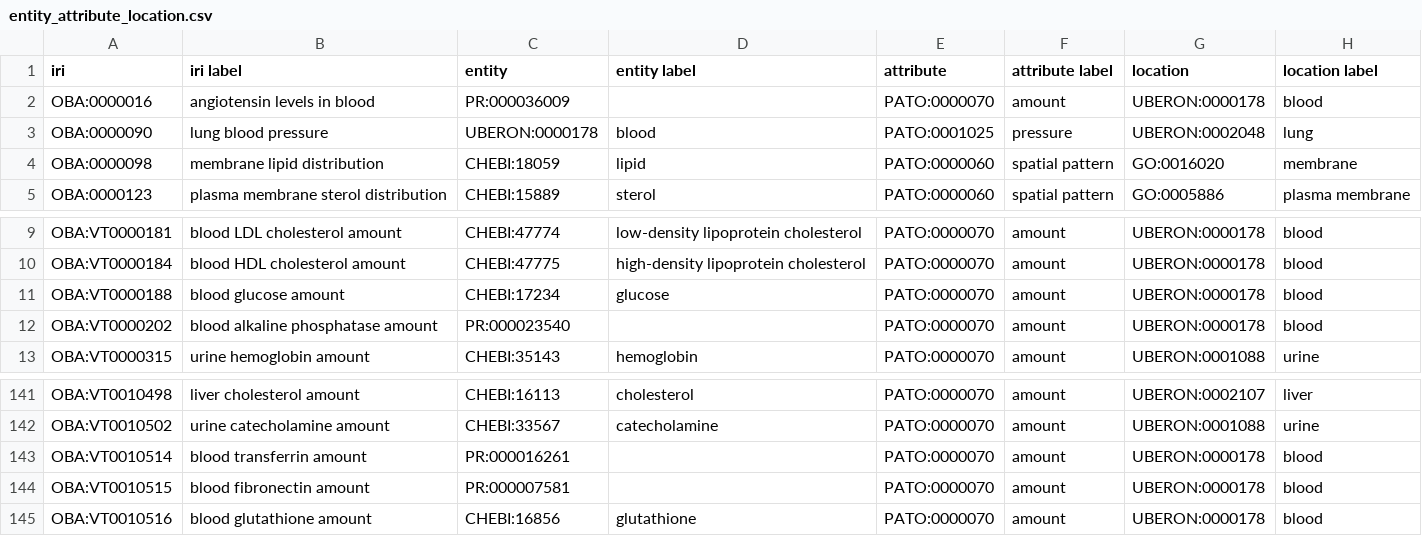
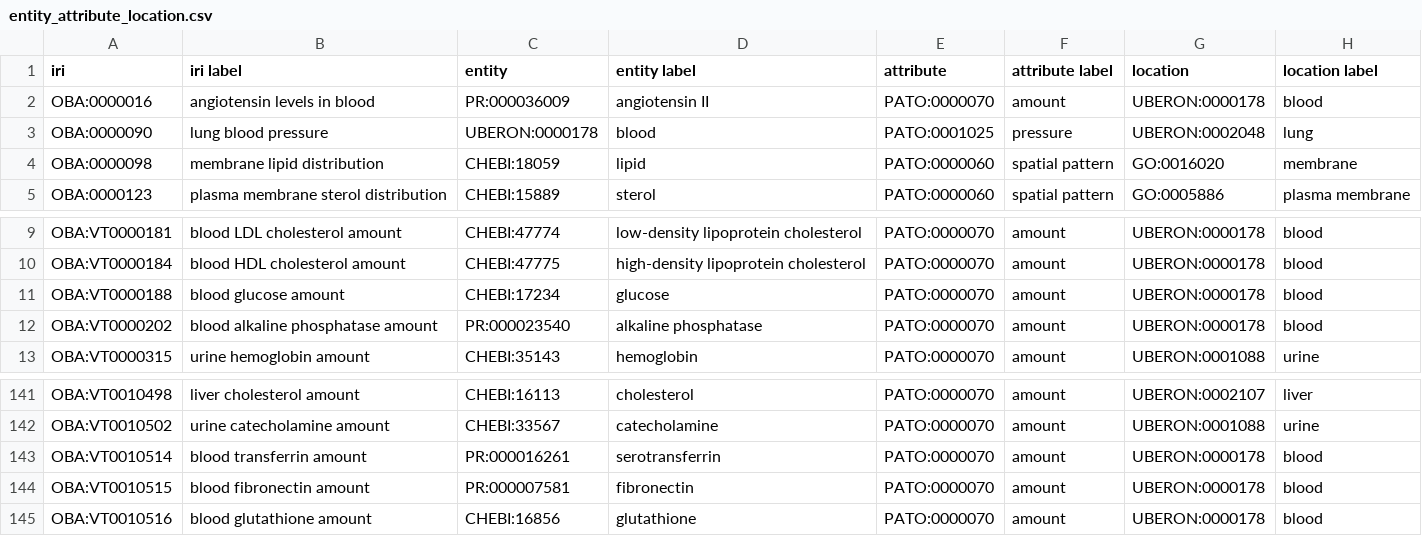
Before and after one commit to obophenotype/bio-attribute-ontology, a CSV file: src/ontology/modules/entity_attribute_location.csv, drawn as a sheet; only a part is shown, gaps mark what is left out; the diff covers the shown part only.

Commit message:
adding filling in of missing labels

```diff
--- a/src/ontology/modules/entity_attribute_location.csv
+++ b/src/ontology/modules/entity_attribute_location.csv
@@ -1,3 +1,3 @@
 iri,iri label,entity,entity label,attribute,attribute label,location,location label
-OBA:0000016,angiotensin levels in blood,PR:000036009,,PATO:0000070,amount,UBERON:0000178,blood
+OBA:0000016,angiotensin levels in blood,PR:000036009,angiotensin II,PATO:0000070,amount,UBERON:0000178,blood
 OBA:0000090,lung blood pressure,UBERON:0000178,blood,PATO:0001025,pressure,UBERON:0002048,lung
@@ -11,3 +11,3 @@ OBA:VT0000184,blood HDL cholesterol amount,CHEBI:47775,high-density lipoprotein
 OBA:VT0000188,blood glucose amount,CHEBI:17234,glucose,PATO:0000070,amount,UBERON:0000178,blood
-OBA:VT0000202,blood alkaline phosphatase amount,PR:000023540,,PATO:0000070,amount,UBERON:0000178,blood
+OBA:VT0000202,blood alkaline phosphatase amount,PR:000023540,alkaline phosphatase,PATO:0000070,amount,UBERON:0000178,blood
 OBA:VT0000315,urine hemoglobin amount,CHEBI:35143,hemoglobin,PATO:0000070,amount,UBERON:0001088,urine
@@ -142,4 +142,4 @@ OBA:VT0010498,liver cholesterol amount,CHEBI:16113,cholesterol,PATO:0000070,amou
 OBA:VT0010502,urine catecholamine amount,CHEBI:33567,catecholamine,PATO:0000070,amount,UBERON:0001088,urine
-OBA:VT0010514,blood transferrin amount,PR:000016261,,PATO:0000070,amount,UBERON:0000178,blood
-OBA:VT0010515,blood fibronectin amount,PR:000007581,,PATO:0000070,amount,UBERON:0000178,blood
+OBA:VT0010514,blood transferrin amount,PR:000016261,serotransferrin,PATO:0000070,amount,UBERON:0000178,blood
+OBA:VT0010515,blood fibronectin amount,PR:000007581,fibronectin,PATO:0000070,amount,UBERON:0000178,blood
 OBA:VT0010516,blood glutathione amount,CHEBI:16856,glutathione,PATO:0000070,amount,UBERON:0000178,blood
```
Also changed, not shown: 28 edited cells elsewhere in this file, 1 other file.
